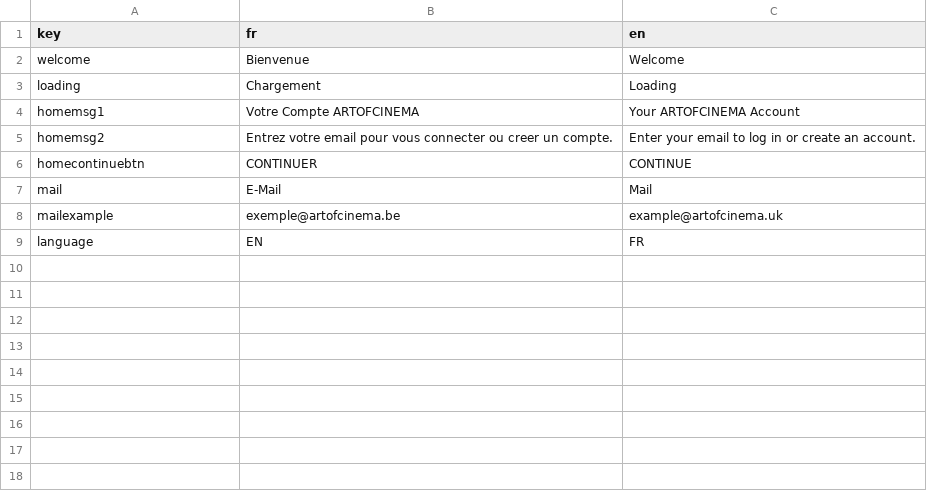
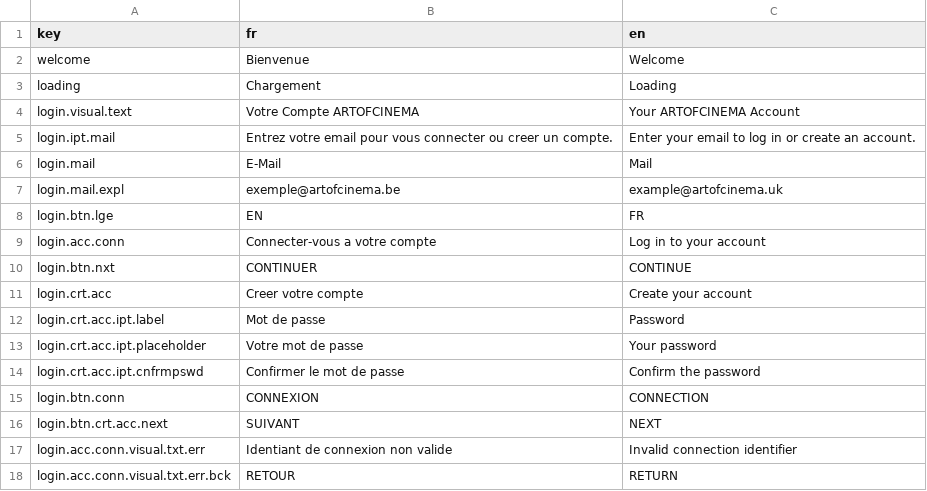
Before and after one commit to xen0r-star/ArtOfCinema, a CSV file: src/i18n/translations.csv, drawn as a sheet.

Commit message:
🚪 Resolution of reading problem, Update Batch File 🚗,🌍 Improvements of translations system | Coded by Tomus 😎
🚪 Resolution of the LOGIN problem (reading problem solved)
🚗 Update of the .bat file to launch the program with .dat files.
🌍 Modification and addition of translations from to the file . CSV
Coded by Tomus 😎

🚪 Résolution du problème de LOGIN (problème de lecture résolu)
🚗 Mise à jour du fichier .bat permettant de lancer le programme avec des fichier .dat.
🌍 Modification et ajout de traductions d'en le fichier .CSV
Codé par Tomus 😎

```diff
--- a/src/i18n/translations.csv
+++ b/src/i18n/translations.csv
@@ -3,7 +3,16 @@ welcome,Bienvenue,Welcome
 loading,Chargement,Loading
-homemsg1,Votre Compte ARTOFCINEMA,Your ARTOFCINEMA Account
-homemsg2,Entrez votre email pour vous connecter ou creer un compte.,Enter your email to log in or create an account.
-homecontinuebtn,CONTINUER,CONTINUE
-mail,E-Mail,Mail
-mailexample,exemple@artofcinema.be,example@artofcinema.uk
-language,EN,FR
+login.visual.text,Votre Compte ARTOFCINEMA,Your ARTOFCINEMA Account
+login.ipt.mail,Entrez votre email pour vous connecter ou creer un compte.,Enter your email to log in or create an account.
+login.mail,E-Mail,Mail
+login.mail.expl,exemple@artofcinema.be,example@artofcinema.uk
+login.btn.lge,EN,FR
+login.acc.conn,Connecter-vous a votre compte,Log in to your account
+login.btn.nxt,CONTINUER,CONTINUE
+login.crt.acc,Creer votre compte,Create your account
+login.crt.acc.ipt.label,Mot de passe,Password
+login.crt.acc.ipt.placeholder,Votre mot de passe,Your password
+login.crt.acc.ipt.cnfrmpswd,Confirmer le mot de passe,Confirm the password
+login.btn.conn,CONNEXION,CONNECTION
+login.btn.crt.acc.next,SUIVANT,NEXT
+login.acc.conn.visual.txt.err,Identiant de connexion non valide,Invalid connection identifier
+login.acc.conn.visual.txt.err.bck,RETOUR,RETURN
```
Also changed, not shown: 6 other files.
